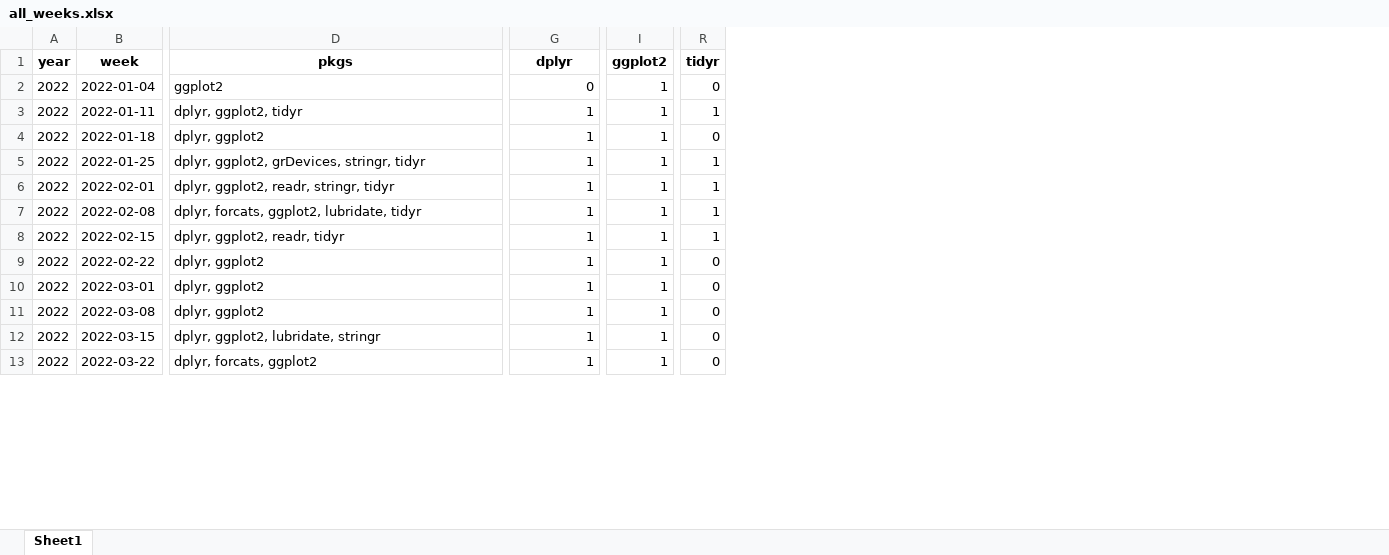
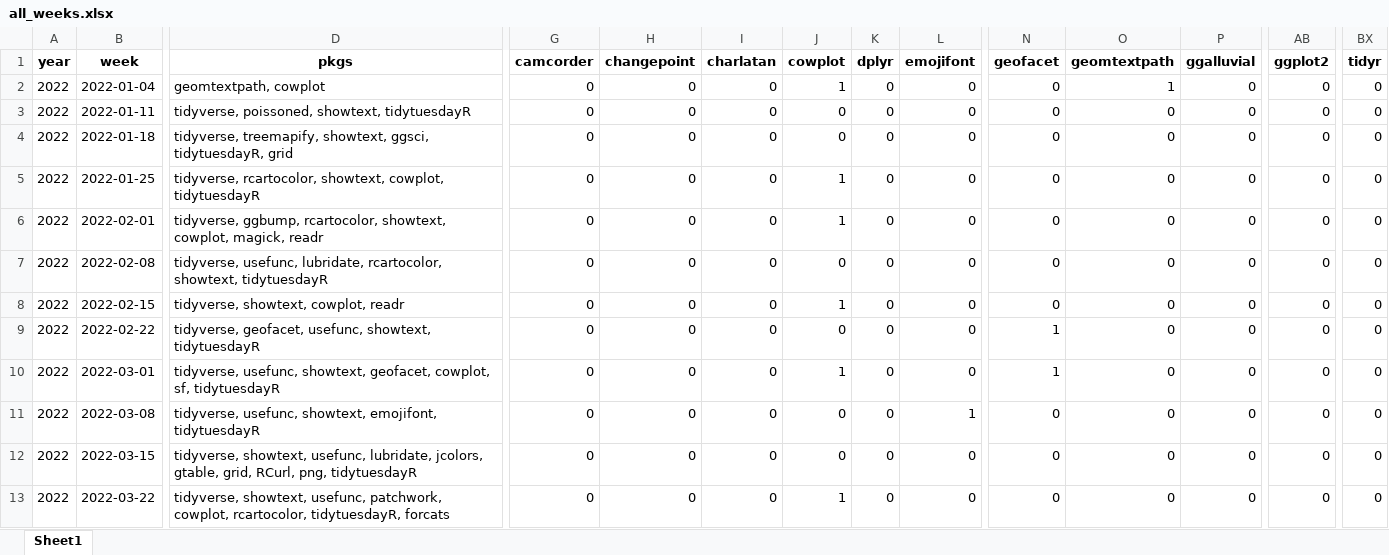
Before and after one commit to nrennie/tidytuesday-shiny-app, an Excel workbook: data/all_weeks.xlsx, sheet Sheet1, drawn as a sheet; only a part is shown, gaps mark what is left out; values as stored, in another font and other column widths than the file's, no borders; addresses are those after the commit; the diff covers the shown part only; the diff names each change by its address in the sheet, - before the commit and + after, or states it on an @@ line.

Commit message:
update data using attachment instead

```diff
--- a/data/all_weeks.xlsx (sheet Sheet1)
+++ b/data/all_weeks.xlsx (sheet Sheet1)
+column H (changepoint), rows 2-13: all 0
+column I (charlatan), rows 2-13: all 0
+column J (cowplot), rows 2-13: 1 | 0 | 0 | 1 | 1 | 0 | 1 | 0 | 1 | 0 | 0 | 1
+column K (dplyr), rows 2-13: all 0
+column L (emojifont), rows 2-13: 0 | 0 | 0 | 0 | 0 | 0 | 0 | 0 | 0 | 1 | 0 | 0
+column N (geofacet), rows 2-13: 0 | 0 | 0 | 0 | 0 | 0 | 0 | 1 | 1 | 0 | 0 | 0
+column O (geomtextpath), rows 2-13: 1 | 0 | 0 | 0 | 0 | 0 | 0 | 0 | 0 | 0 | 0 | 0
+column P (ggalluvial), rows 2-13: all 0
-G1: dplyr
+G1: camcorder
-D2 (pkgs): ggplot2
+D2 (pkgs): geomtextpath, cowplot
-AB2:AB13 (ggplot2): 1
+AB2:AB13 (ggplot2): 0
-D3 (pkgs): dplyr, ggplot2, tidyr
+D3 (pkgs): tidyverse, poissoned, showtext, tidytuesdayR
-G3:G13 (camcorder): 1
+G3:G13 (camcorder): 0
-BX3 (tidyr): 1
+BX3 (tidyr): 0
-D4 (pkgs): dplyr, ggplot2
+D4 (pkgs): tidyverse, treemapify, showtext, ggsci, tidytuesdayR, grid
-D5 (pkgs): dplyr, ggplot2, grDevices, stringr, tidyr
+D5 (pkgs): tidyverse, rcartocolor, showtext, cowplot, tidytuesdayR
-BX5:BX8 (tidyr): 1
+BX5:BX8 (tidyr): 0
-D6 (pkgs): dplyr, ggplot2, readr, stringr, tidyr
+D6 (pkgs): tidyverse, ggbump, rcartocolor, showtext, cowplot, magick, readr
-D7 (pkgs): dplyr, forcats, ggplot2, lubridate, tidyr
+D7 (pkgs): tidyverse, usefunc, lubridate, rcartocolor, showtext, tidytuesdayR
-D8 (pkgs): dplyr, ggplot2, readr, tidyr
+D8 (pkgs): tidyverse, showtext, cowplot, readr
-D9 (pkgs): dplyr, ggplot2
+D9 (pkgs): tidyverse, geofacet, usefunc, showtext, tidytuesdayR
-D10 (pkgs): dplyr, ggplot2
+D10 (pkgs): tidyverse, usefunc, showtext, geofacet, cowplot, sf, tidytuesdayR
-D11 (pkgs): dplyr, ggplot2
+D11 (pkgs): tidyverse, usefunc, showtext, emojifont, tidytuesdayR
-D12 (pkgs): dplyr, ggplot2, lubridate, stringr
+D12 (pkgs): tidyverse, showtext, usefunc, lubridate, jcolors, gtable, grid, RCurl, png, tidytuesdayR
-D13 (pkgs): dplyr, forcats, ggplot2
+D13 (pkgs): tidyverse, showtext, usefunc, patchwork, cowplot, rcartocolor, tidytuesdayR, forcats
```
Also changed, not shown: 58 added columns and 277 edited cells elsewhere in this sheet.
